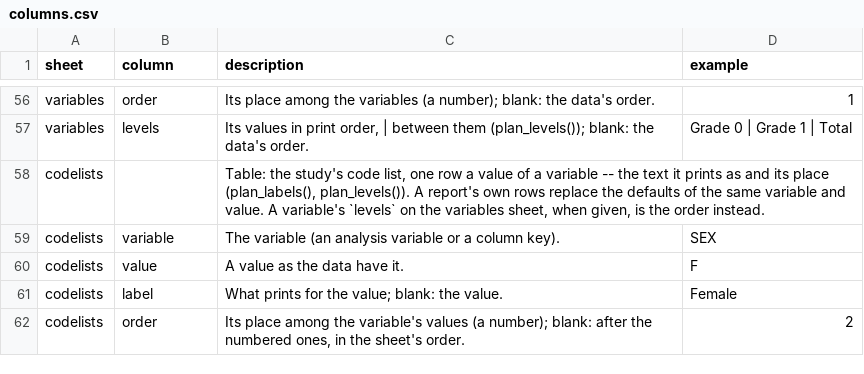
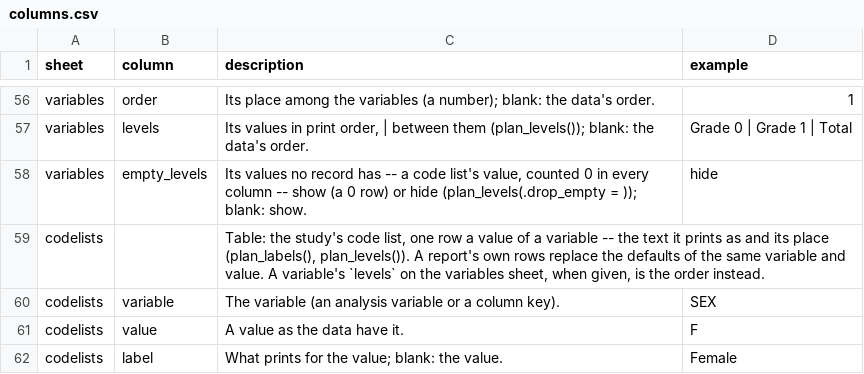
Before and after one commit to ichirio/tflspec, a CSV file: inst/spec/columns.csv, drawn as a sheet; only a part is shown, gaps mark what is left out; the shorter side is filled out with more unchanged rows.

```diff
--- a/inst/spec/columns.csv
+++ b/inst/spec/columns.csv
@@ -57,2 +57,3 @@ variables,order,"Its place among the variables (a number); blank: the data's ord
 variables,levels,"Its values in print order, | between them (plan_levels()); blank: the data's order.",Grade 0 | Grade 1 | Total
+variables,empty_levels,"Its values no record has -- a code list's value, counted 0 in every column -- show (a 0 row) or hide (plan_levels(.drop_empty = )); blank: show.",hide
 codelists,,"Table: the study's code list, one row a value of a variable -- the text it prints as and its place (plan_labels(), plan_levels()). A report's own rows replace the defaults of the same variable and value. A variable's `levels` on the variables sheet, when given, is the order instead.",
```
Also changed, not shown: 7 other files.
